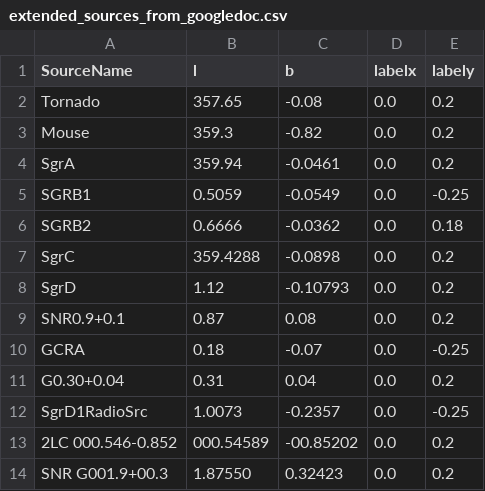
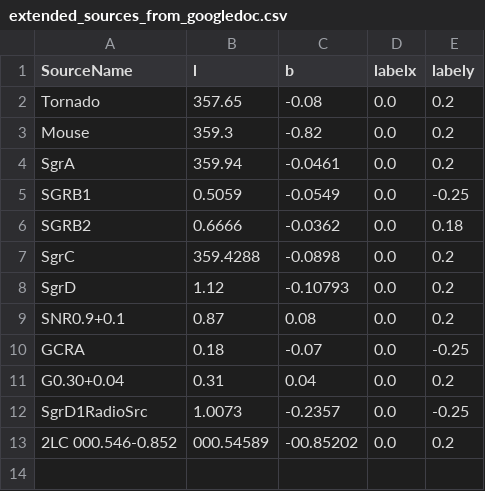
Before and after one commit to guanyilun/gc_plots, a CSV file: extended_sources_from_googledoc.csv, drawn as a sheet; the diff names each change by its address in the sheet, - before the commit and + after, or states it on an @@ line.

```diff
--- a/extended_sources_from_googledoc.csv
+++ b/extended_sources_from_googledoc.csv
-row 14: SNR G001.9+00.3 | 1.87550 | 0.32423 | 0.0 | 0.2
```
Also changed, not shown: 3 other files.
